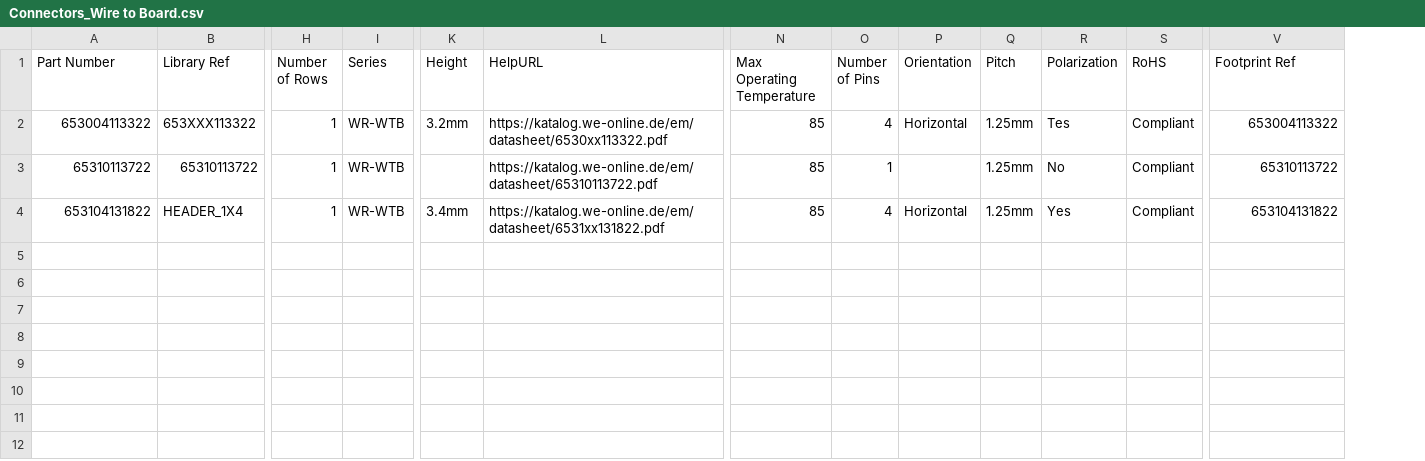
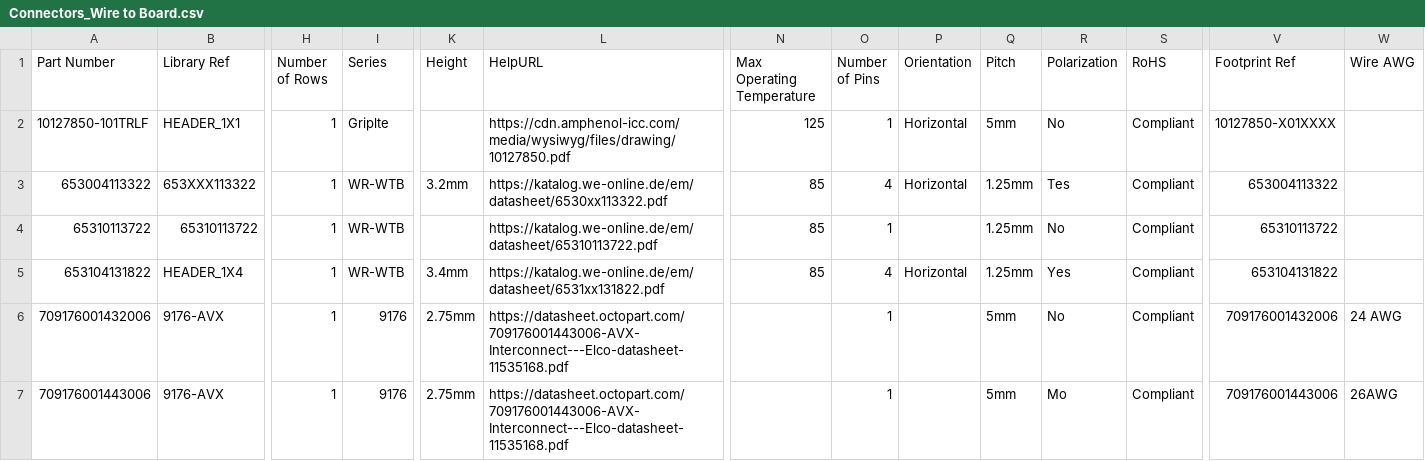
Before and after one commit to mszkowalik/7Sigma, a CSV file: _export/Connectors_Wire to Board.csv, drawn as a sheet; only a part is shown, gaps mark what is left out; addresses are those after the commit; rows hold the shown columns only; the diff names each change by its address in the sheet, - before the commit and + after, or states it on an @@ line.

Commit message:
added: TCA9803, BNO055, AVX 9176 series IDC connecotrs, B3F-3150 Tact switch

```diff
--- a/_export/Connectors_Wire to Board.csv
+++ b/_export/Connectors_Wire to Board.csv
+column W (Wire AWG), empty
+row 2: 10127850-101TRLF | HEADER_1X1 | 1 | Griplte |  | https://cdn.amphenol-icc.com/media/wysiwyg/files/drawing/10127850.pdf | 125 | 1 | Horizontal | 5mm | No | Compliant | 10127850-X01XXXX
+row 6: 709176001432006 | 9176-AVX | 1 | 9176 | 2.75mm | https://datasheet.octopart.com/709176001443006-AVX-Interconnect---Elco-datasheet-11535168.pdf |  | 1 |  | 5mm | No | Compliant | 709176001432006 | 24 AWG
+row 7: 709176001443006 | 9176-AVX | 1 | 9176 | 2.75mm | https://datasheet.octopart.com/709176001443006-AVX-Interconnect---Elco-datasheet-11535168.pdf |  | 1 |  | 5mm | Mo | Compliant | 709176001443006 | 26AWG
```
Also changed, not shown: _export/Capacitors_MLCC.csv, _export/Circuit Protection_Fuses.csv, 18 other files.
